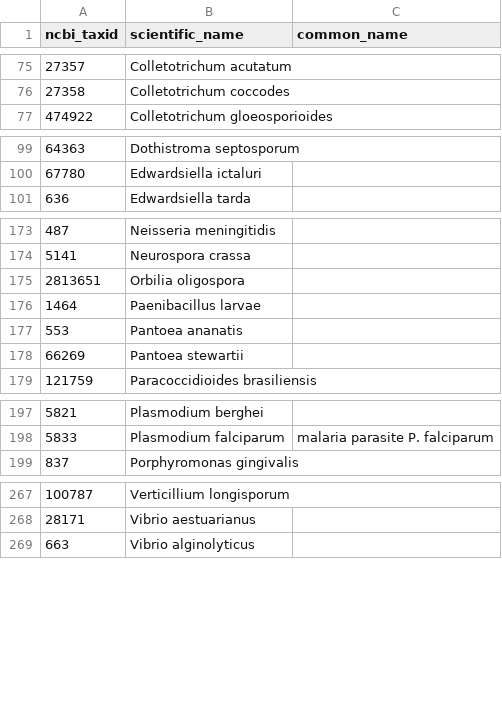
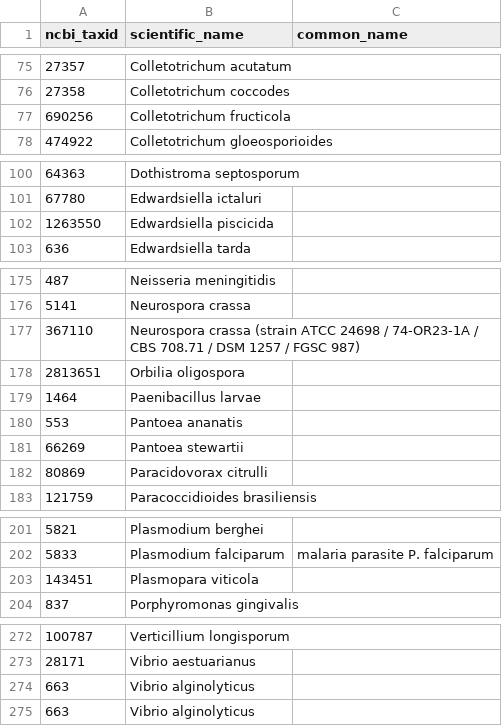
Before and after one commit to PHI-base/phibase-pipeline, a CSV file: src/phibase_pipeline/data/phicanto_pathogen_species.csv, drawn as a sheet; only a part is shown, gaps mark what is left out.

Commit message:
Update pathogen and host species lists
Add all species reported in validation errors

```diff
--- a/src/phibase_pipeline/data/phicanto_pathogen_species.csv
+++ b/src/phibase_pipeline/data/phicanto_pathogen_species.csv
@@ -76,2 +76,3 @@ ncbi_taxid,scientific_name,common_name
 27358,Colletotrichum coccodes,
+690256,Colletotrichum fructicola,
 474922,Colletotrichum gloeosporioides,
@@ -100,2 +101,3 @@ ncbi_taxid,scientific_name,common_name
 67780,Edwardsiella ictaluri,
+1263550,Edwardsiella piscicida,
 636,Edwardsiella tarda,
@@ -174,2 +176,3 @@ ncbi_taxid,scientific_name,common_name
 5141,Neurospora crassa,
+367110,Neurospora crassa (strain ATCC 24698 / 74-OR23-1A / CBS 708.71 / DSM 1257 / FGSC 987),
 2813651,Orbilia oligospora,
@@ -178,2 +181,3 @@ ncbi_taxid,scientific_name,common_name
 66269,Pantoea stewartii,
+80869,Paracidovorax citrulli,
 121759,Paracoccidioides brasiliensis,
@@ -198,2 +202,3 @@ ncbi_taxid,scientific_name,common_name
 5833,Plasmodium falciparum,malaria parasite P. falciparum
+143451,Plasmopara viticola,
 837,Porphyromonas gingivalis,
@@ -268,2 +273,3 @@ ncbi_taxid,scientific_name,common_name
 28171,Vibrio aestuarianus,
+663,Vibrio alginolyticus,
 663,Vibrio alginolyticus,
```
Also changed, not shown: src/phibase_pipeline/data/phicanto_host_species.csv.
